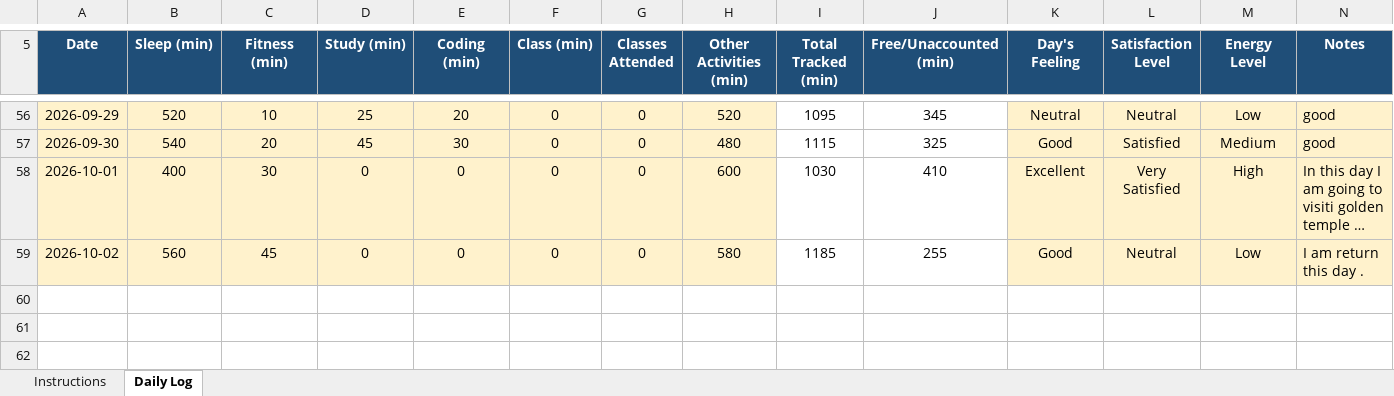
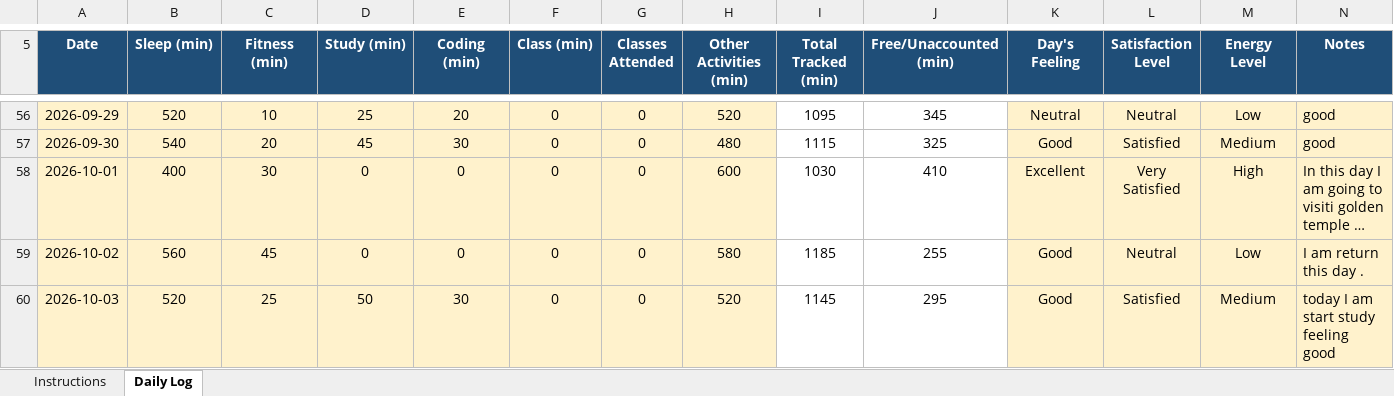
Before and after one commit to Mohit-2708/CAP776, an Excel workbook: 12617679.xlsx, sheet Daily Log, drawn as a sheet; only a part is shown, gaps mark what is left out; long unchanged cells end in …; values as stored, in another font and other column widths than the file's, no borders; conditional formats not drawn; the diff names each change by its address in the sheet, - before the commit and + after, or states it on an @@ line.

Commit message:
53th commit

```diff
--- a/12617679.xlsx (sheet Daily Log)
+++ b/12617679.xlsx (sheet Daily Log)
+row 60: 2026-10-03 | 520 | 25 | 50 | 30 | 0 | 0 | 520 | 1145 | 295 | Good | Satisfied | Medium | today I am start study feeling good
```
